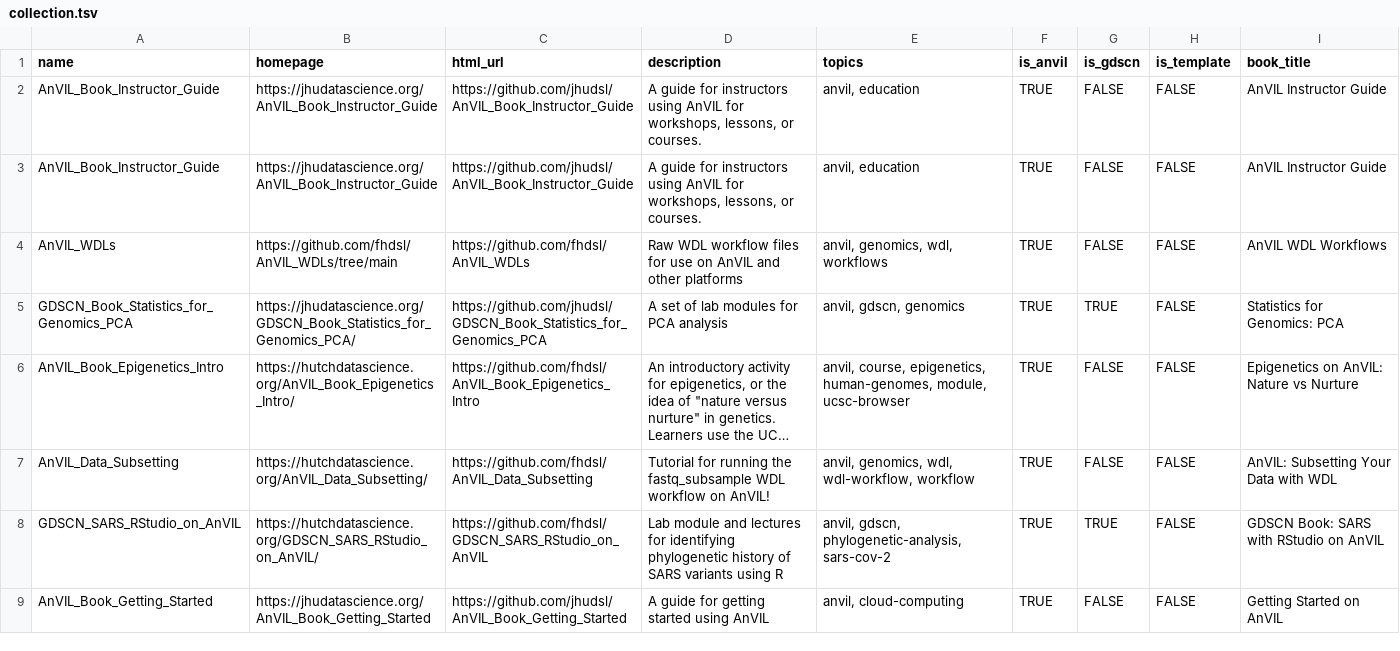
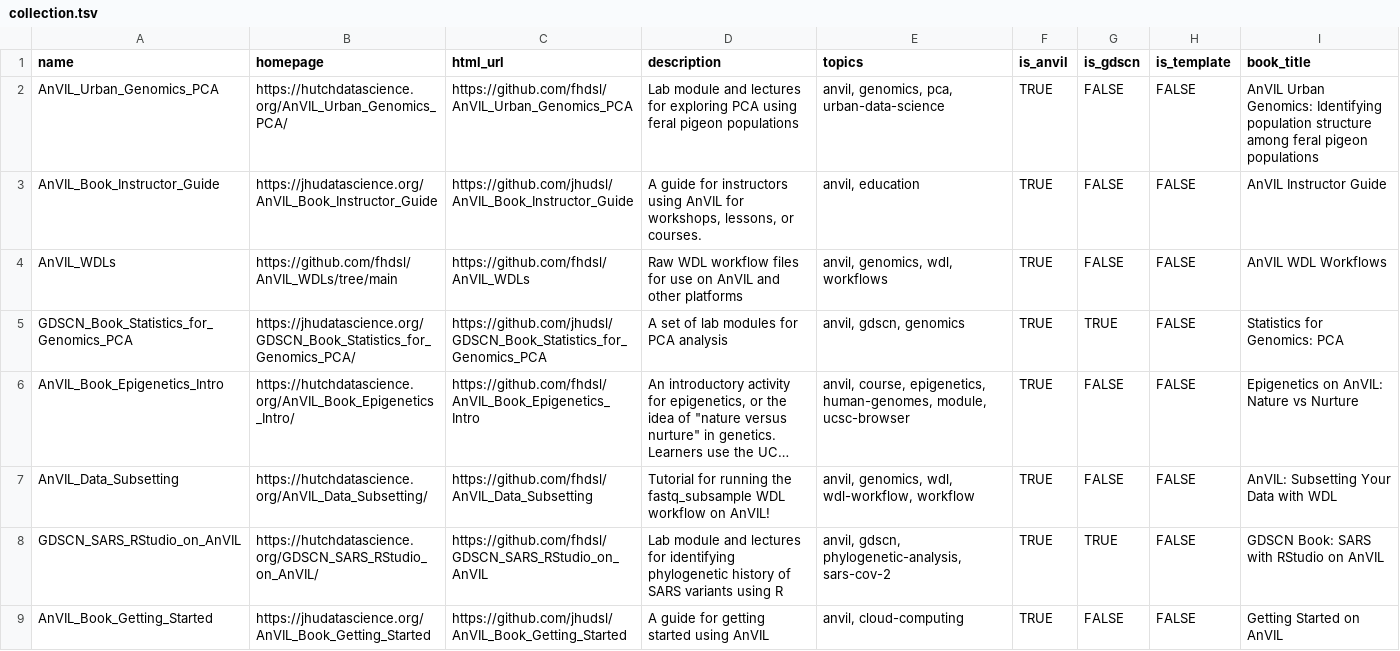
Before and after one commit to fhdsl/AnVIL_Collection, a TSV file: resources/collection.tsv, drawn as a sheet; only a part is shown; long unchanged cells end in ….

Commit message:
Add API query files

```diff
--- a/resources/collection.tsv
+++ b/resources/collection.tsv
@@ -1,3 +1,3 @@
 name	homepage	html_url	description	topics	is_anvil	is_gdscn	is_template	book_title
-AnVIL_Book_Instructor_Guide	https://jhudatascience.org/AnVIL_Book_Instructor_Guide	https://github.com/jhudsl/AnVIL_Book_Instructor_Guide	A guide for instructors using AnVIL for workshops, lessons, or courses.	anvil, education	TRUE	FALSE	FALSE	AnVIL Instructor Guide
+AnVIL_Urban_Genomics_PCA	https://hutchdatascience.org/AnVIL_Urban_Genomics_PCA/	https://github.com/fhdsl/AnVIL_Urban_Genomics_PCA	Lab module and lectures for exploring PCA using feral pigeon populations	anvil, genomics, pca, urban-data-science	TRUE	FALSE	FALSE	AnVIL Urban Genomics: Identifying population structure among feral pigeon populations
 AnVIL_Book_Instructor_Guide	https://jhudatascience.org/AnVIL_Book_Instructor_Guide	https://github.com/jhudsl/AnVIL_Book_Instructor_Guide	A guide for instructors using AnVIL for workshops, lessons, or courses.	anvil, education	TRUE	FALSE	FALSE	AnVIL Instructor Guide
```
